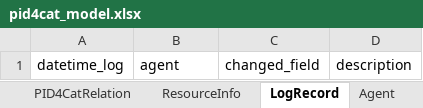
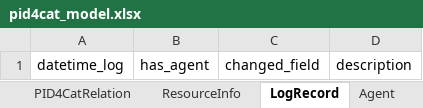
Before and after one commit to nfdi4cat/pid4cat-model, an Excel workbook: project/excel/pid4cat_model.xlsx, sheet LogRecord, drawn as a sheet; values as stored, in another font and other column widths than the file's, no borders; the diff names each change by its address in the sheet, - before the commit and + after, or states it on an @@ line.

```diff
--- a/project/excel/pid4cat_model.xlsx (sheet LogRecord)
+++ b/project/excel/pid4cat_model.xlsx (sheet LogRecord)
-B1: agent
+B1: has_agent
```
Also changed, not shown: sheet PID4CatRecord, sheet PID4CatRelation, other sheet tabs, 19 other files.
